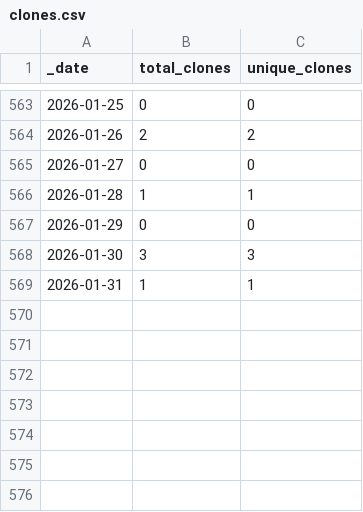
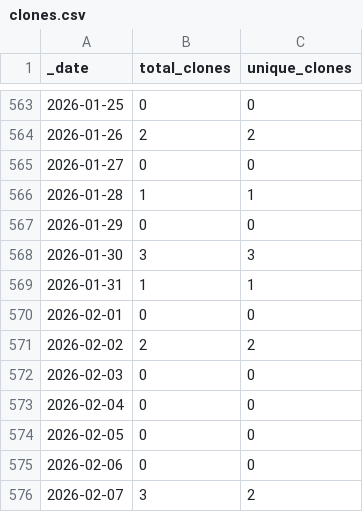
Before and after one commit to ActivitySpaceLab/space_mapper, a CSV file: traffic/clones.csv, drawn as a sheet; only a part is shown, gaps mark what is left out; the diff names each change by its address in the sheet, - before the commit and + after, or states it on an @@ line.

Commit message:
GitHub traffic (Automated)

```diff
--- a/traffic/clones.csv
+++ b/traffic/clones.csv
+row 570: 2026-02-01 | 0 | 0
+row 571: 2026-02-02 | 2 | 2
+row 572: 2026-02-03 | 0 | 0
+row 573: 2026-02-04 | 0 | 0
+row 574: 2026-02-05 | 0 | 0
+row 575: 2026-02-06 | 0 | 0
+row 576: 2026-02-07 | 3 | 2
```
Also changed, not shown: traffic/views.csv, 1 other file.
